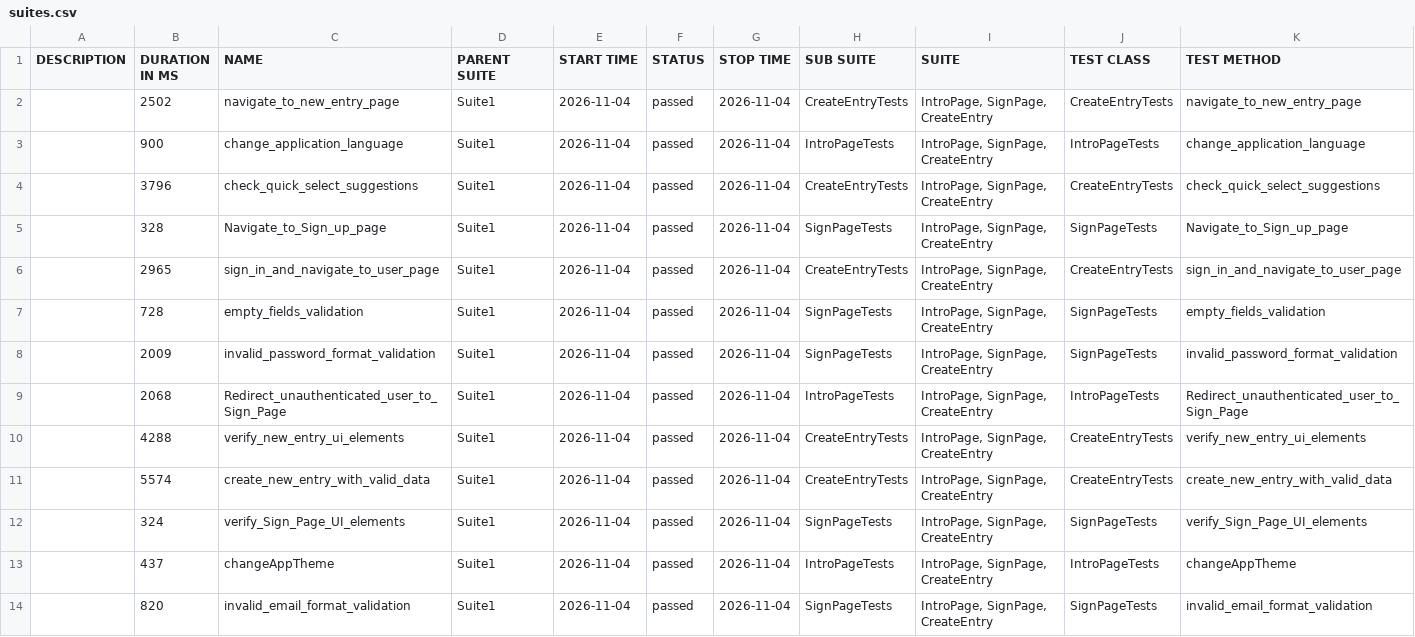
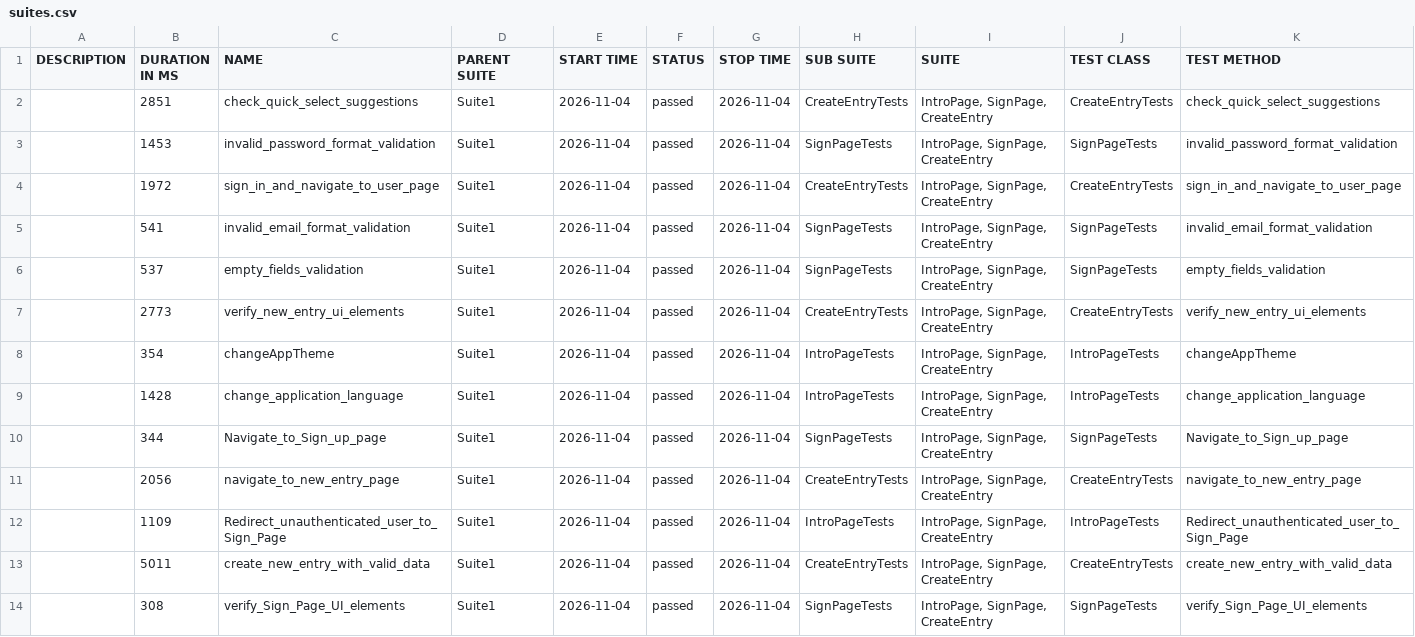
Before and after one commit to Ilkarion/Your-Diary-Auto-testing, a CSV file: data/suites.csv, drawn as a sheet.

```diff
--- a/data/suites.csv
+++ b/data/suites.csv
@@ -1,14 +1,14 @@
 "DESCRIPTION","DURATION IN MS","NAME","PARENT SUITE","START TIME","STATUS","STOP TIME","SUB SUITE","SUITE","TEST CLASS","TEST METHOD"
-"","2502","navigate_to_new_entry_page","Suite1","2026-11-04","passed","2026-11-04","CreateEntryTests","IntroPage, SignPage, CreateEntry","CreateEntryTests","navigate_to_new_entry_page"
-"","900","change_application_language","Suite1","2026-11-04","passed","2026-11-04","IntroPageTests","IntroPage, SignPage, CreateEntry","IntroPageTests","change_application_language"
-"","3796","check_quick_select_suggestions","Suite1","2026-11-04","passed","2026-11-04","CreateEntryTests","IntroPage, SignPage, CreateEntry","CreateEntryTests","check_quick_select_suggestions"
-"","328","Navigate_to_Sign_up_page","Suite1","2026-11-04","passed","2026-11-04","SignPageTests","IntroPage, SignPage, CreateEntry","SignPageTests","Navigate_to_Sign_up_page"
-"","2965","sign_in_and_navigate_to_user_page","Suite1","2026-11-04","passed","2026-11-04","CreateEntryTests","IntroPage, SignPage, CreateEntry","CreateEntryTests","sign_in_and_navigate_to_user_page"
-"","728","empty_fields_validation","Suite1","2026-11-04","passed","2026-11-04","SignPageTests","IntroPage, SignPage, CreateEntry","SignPageTests","empty_fields_validation"
-"","2009","invalid_password_format_validation","Suite1","2026-11-04","passed","2026-11-04","SignPageTests","IntroPage, SignPage, CreateEntry","SignPageTests","invalid_password_format_validation"
-"","2068","Redirect_unauthenticated_user_to_Sign_Page","Suite1","2026-11-04","passed","2026-11-04","IntroPageTests","IntroPage, SignPage, CreateEntry","IntroPageTests","Redirect_unauthenticated_user_to_Sign_Page"
-"","4288","verify_new_entry_ui_elements","Suite1","2026-11-04","passed","2026-11-04","CreateEntryTests","IntroPage, SignPage, CreateEntry","CreateEntryTests","verify_new_entry_ui_elements"
-"","5574","create_new_entry_with_valid_data","Suite1","2026-11-04","passed","2026-11-04","CreateEntryTests","IntroPage, SignPage, CreateEntry","CreateEntryTests","create_new_entry_with_valid_data"
-"","324","verify_Sign_Page_UI_elements","Suite1","2026-11-04","passed","2026-11-04","SignPageTests","IntroPage, SignPage, CreateEntry","SignPageTests","verify_Sign_Page_UI_elements"
-"","437","changeAppTheme","Suite1","2026-11-04","passed","2026-11-04","IntroPageTests","IntroPage, SignPage, CreateEntry","IntroPageTests","changeAppTheme"
-"","820","invalid_email_format_validation","Suite1","2026-11-04","passed","2026-11-04","SignPageTests","IntroPage, SignPage, CreateEntry","SignPageTests","invalid_email_format_validation"
+"","2851","check_quick_select_suggestions","Suite1","2026-11-04","passed","2026-11-04","CreateEntryTests","IntroPage, SignPage, CreateEntry","CreateEntryTests","check_quick_select_suggestions"
+"","1453","invalid_password_format_validation","Suite1","2026-11-04","passed","2026-11-04","SignPageTests","IntroPage, SignPage, CreateEntry","SignPageTests","invalid_password_format_validation"
+"","1972","sign_in_and_navigate_to_user_page","Suite1","2026-11-04","passed","2026-11-04","CreateEntryTests","IntroPage, SignPage, CreateEntry","CreateEntryTests","sign_in_and_navigate_to_user_page"
+"","541","invalid_email_format_validation","Suite1","2026-11-04","passed","2026-11-04","SignPageTests","IntroPage, SignPage, CreateEntry","SignPageTests","invalid_email_format_validation"
+"","537","empty_fields_validation","Suite1","2026-11-04","passed","2026-11-04","SignPageTests","IntroPage, SignPage, CreateEntry","SignPageTests","empty_fields_validation"
+"","2773","verify_new_entry_ui_elements","Suite1","2026-11-04","passed","2026-11-04","CreateEntryTests","IntroPage, SignPage, CreateEntry","CreateEntryTests","verify_new_entry_ui_elements"
+"","354","changeAppTheme","Suite1","2026-11-04","passed","2026-11-04","IntroPageTests","IntroPage, SignPage, CreateEntry","IntroPageTests","changeAppTheme"
+"","1428","change_application_language","Suite1","2026-11-04","passed","2026-11-04","IntroPageTests","IntroPage, SignPage, CreateEntry","IntroPageTests","change_application_language"
+"","344","Navigate_to_Sign_up_page","Suite1","2026-11-04","passed","2026-11-04","SignPageTests","IntroPage, SignPage, CreateEntry","SignPageTests","Navigate_to_Sign_up_page"
+"","2056","navigate_to_new_entry_page","Suite1","2026-11-04","passed","2026-11-04","CreateEntryTests","IntroPage, SignPage, CreateEntry","CreateEntryTests","navigate_to_new_entry_page"
+"","1109","Redirect_unauthenticated_user_to_Sign_Page","Suite1","2026-11-04","passed","2026-11-04","IntroPageTests","IntroPage, SignPage, CreateEntry","IntroPageTests","Redirect_unauthenticated_user_to_Sign_Page"
+"","5011","create_new_entry_with_valid_data","Suite1","2026-11-04","passed","2026-11-04","CreateEntryTests","IntroPage, SignPage, CreateEntry","CreateEntryTests","create_new_entry_with_valid_data"
+"","308","verify_Sign_Page_UI_elements","Suite1","2026-11-04","passed","2026-11-04","SignPageTests","IntroPage, SignPage, CreateEntry","SignPageTests","verify_Sign_Page_UI_elements"
```
Also changed, not shown: 40 other files.
